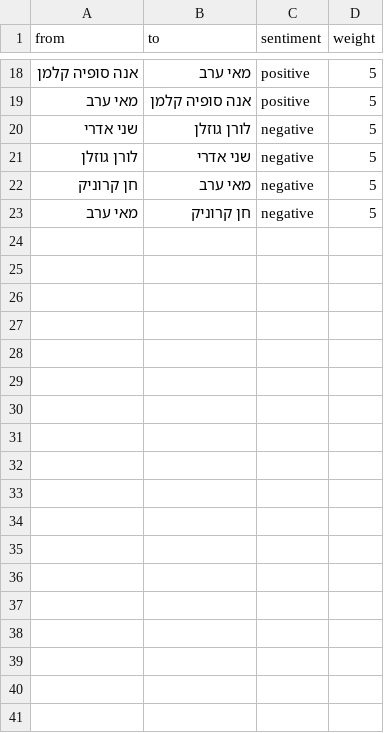
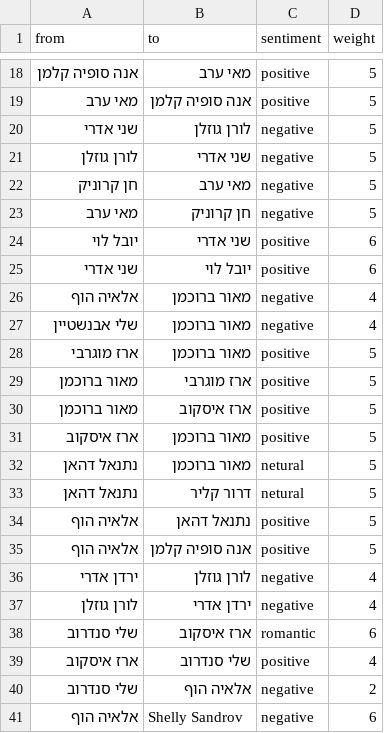
Before and after one commit to nicolfilip/bigBrother_project, a CSV file: graph_output/graph_heb.csv, drawn as a sheet; only a part is shown, gaps mark what is left out; the diff covers the shown part only.

Commit message:
updated the graph

```diff
--- a/graph_output/graph_heb.csv
+++ b/graph_output/graph_heb.csv
@@ -23 +23,19 @@
 מאי ערב,חן קרוניק,negative,5
+יובל לוי,שני אדרי,positive,6
+שני אדרי,יובל לוי,positive,6
+אלאיה הוף,מאור ברוכמן,negative,4
+שלי אבנשטיין,מאור ברוכמן,negative,4
+ארז מוגרבי,מאור ברוכמן,positive,5
+מאור ברוכמן,ארז מוגרבי,positive,5
+מאור ברוכמן,ארז איסקוב,positive,5
+ארז איסקוב,מאור ברוכמן,positive,5
+נתנאל דהאן,מאור ברוכמן,netural,5
+נתנאל דהאן,דרור קליר,netural,5
+אלאיה הוף,נתנאל דהאן,positive,5
+אלאיה הוף,אנה סופיה קלמן,positive,5
+ירדן אדרי,לורן גוזלן,negative,4
+לורן גוזלן,ירדן אדרי,negative,4
+שלי סנדרוב,ארז איסקוב,romantic,6
+ארז איסקוב,שלי סנדרוב,positive,4
+שלי סנדרוב,אלאיה הוף,negative,2
+אלאיה הוף, Shelly Sandrov, negative,6
```
Also changed, not shown: 13 edited cells elsewhere in this file, big_brother_israel_new_new.csv, 8 other files.
